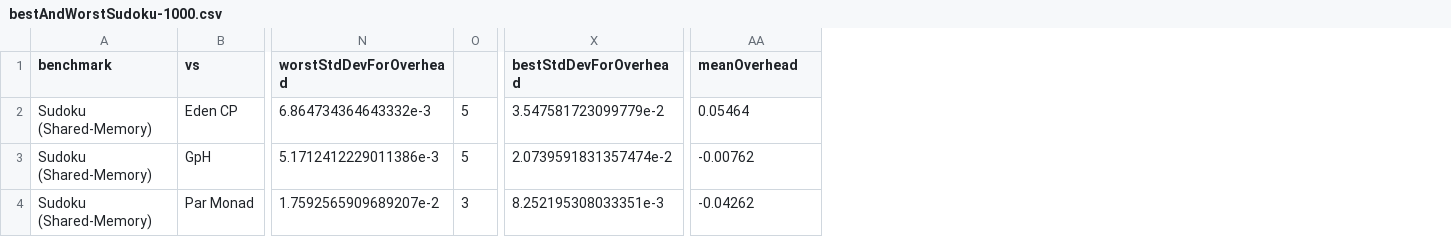
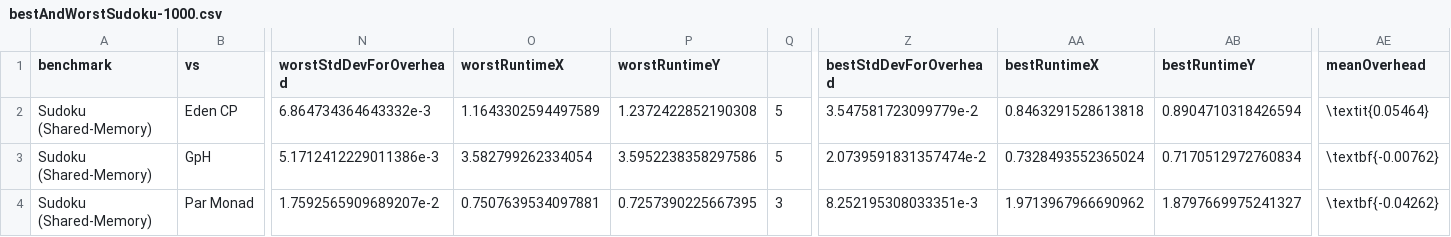
Before and after one commit to Parrows/Parrows, a CSV file: paper/content/benchmarks/sudoku-sm/bestAndWorstSudoku-1000.csv, drawn as a sheet; only a part is shown, gaps mark what is left out; addresses are those after the commit; the diff names each change by its address in the sheet, - before the commit and + after, or states it on an @@ line.

```diff
--- a/paper/content/benchmarks/sudoku-sm/bestAndWorstSudoku-1000.csv
+++ b/paper/content/benchmarks/sudoku-sm/bestAndWorstSudoku-1000.csv
+column O (worstRuntimeX), rows 2-4: 1.1643302594497589 | 3.582799262334054 | 0.7507639534097881
+column P (worstRuntimeY), rows 2-4: 1.2372422852190308 | 3.5952238358297586 | 0.7257390225667395
+column AA (bestRuntimeX), rows 2-4: 0.8463291528613818 | 0.7328493552365024 | 1.9713967966690962
+column AB (bestRuntimeY), rows 2-4: 0.8904710318426594 | 0.7170512972760834 | 1.8797669975241327
-AE2 (meanOverhead): 0.05464
+AE2 (meanOverhead): \textit{0.05464}
-AE3 (meanOverhead): -0.00762
+AE3 (meanOverhead): \textbf{-0.00762}
-AE4 (meanOverhead): -0.04262
+AE4 (meanOverhead): \textbf{-0.04262}
```
Also changed, not shown: paper/content/benchmarks/distributed-jacobi/3-3217-diff.csv, paper/content/benchmarks/distributed-torus/4096-diff.csv, 23 other files.
